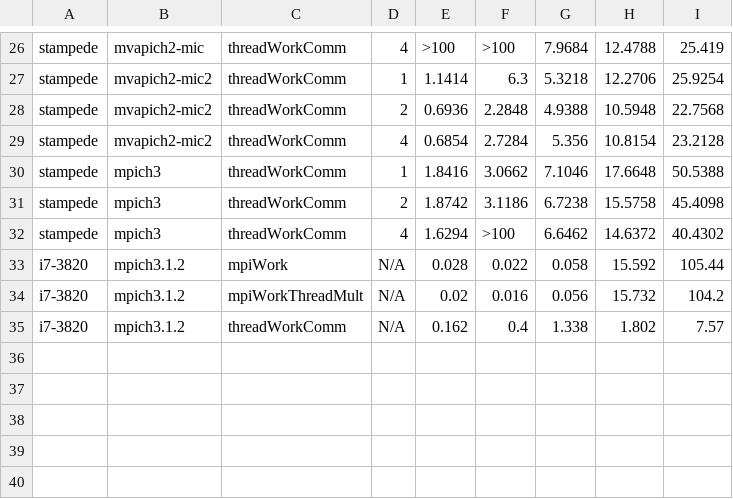
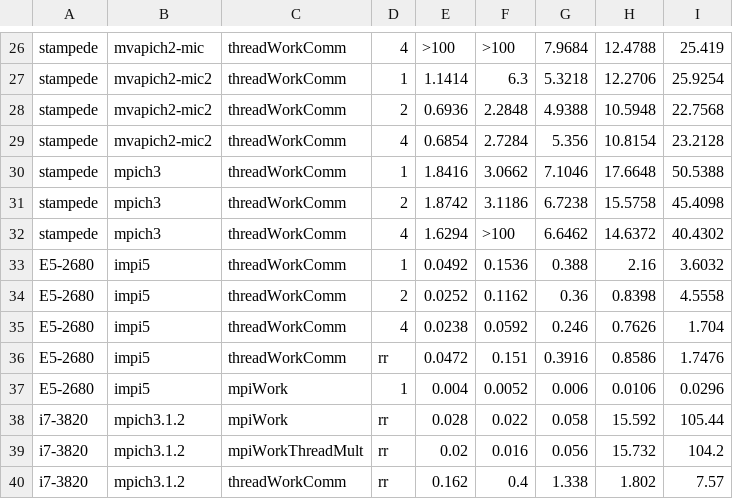
Before and after one commit to cwsmith/commKernel, a CSV file: performance.csv, drawn as a sheet; only a part is shown, gaps mark what is left out.

```diff
--- a/performance.csv
+++ b/performance.csv
@@ -32,4 +32,9 @@ stampede, mpich3, threadWorkComm, 2, 1.8742 , 3.1186 , 6.7238 , 15.5758 , 45.409
 stampede, mpich3, threadWorkComm, 4, 1.6294 , >100   , 6.6462 , 14.6372 , 40.4302
-i7-3820, mpich3.1.2, mpiWork, N/A, 0.028, 0.022, 0.058, 15.592, 105.44
-i7-3820, mpich3.1.2, mpiWorkThreadMult, N/A, 0.02, 0.016, 0.056, 15.732, 104.2
-i7-3820, mpich3.1.2, threadWorkComm, N/A, 0.162, 0.4, 1.338, 1.802, 7.57
+E5-2680, impi5, threadWorkComm, 1, 0.0492 , 0.1536 , 0.388 , 2.16 , 3.6032
+E5-2680, impi5, threadWorkComm, 2, 0.0252 , 0.1162 , 0.36 , 0.8398 , 4.5558
+E5-2680, impi5, threadWorkComm, 4, 0.0238 , 0.0592 , 0.246 , 0.7626 , 1.704
+E5-2680, impi5, threadWorkComm, rr, 0.0472 , 0.151 , 0.3916 , 0.8586 , 1.7476
+E5-2680, impi5, mpiWork, 1, 0.004 , 0.0052 , 0.006 , 0.0106 , 0.0296
+i7-3820, mpich3.1.2, mpiWork, rr, 0.028, 0.022, 0.058, 15.592, 105.44
+i7-3820, mpich3.1.2, mpiWorkThreadMult, rr, 0.02, 0.016, 0.056, 15.732, 104.2
+i7-3820, mpich3.1.2, threadWorkComm, rr, 0.162, 0.4, 1.338, 1.802, 7.57
```
Also changed, not shown: 3 other files.
